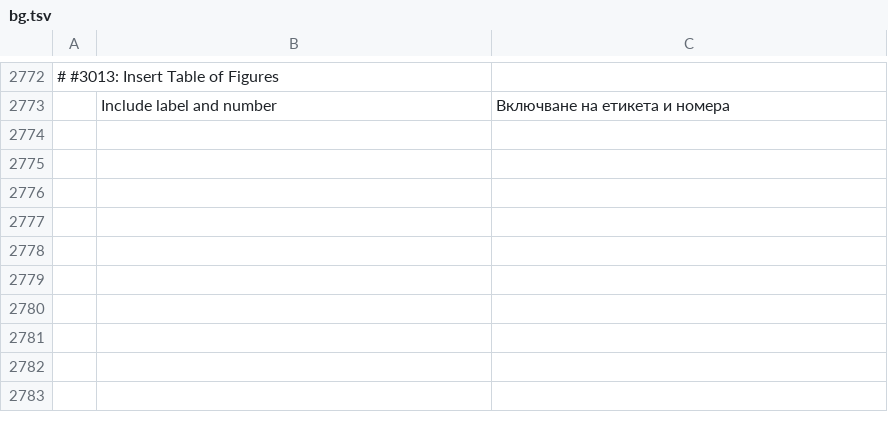
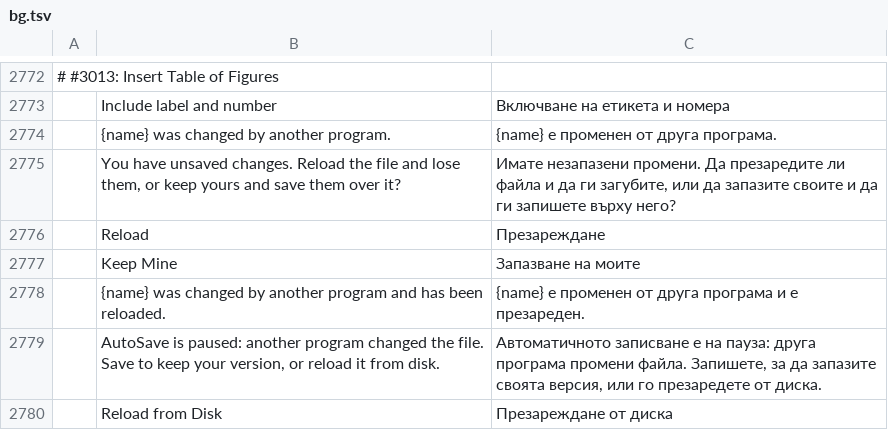
Before and after one commit to MichaelMuClaude/MarkdownDocs, a TSV file: crates/ui-egui/src/i18n/bg.tsv, drawn as a sheet; only a part is shown, gaps mark what is left out; the diff names each change by its address in the sheet, - before the commit and + after, or states it on an @@ line.

```diff
--- a/crates/ui-egui/src/i18n/bg.tsv
+++ b/crates/ui-egui/src/i18n/bg.tsv
+row 2774:  | {name} was changed by another program. | {name} е променен от друга програма.
+row 2775:  | You have unsaved changes. Reload the file and lose them, or keep yours and save them over it? | Имате незапазени промени. Да презаредите ли файла и да ги загубите, или да запазите своите и да ги запишете върху него?
+row 2776:  | Reload | Презареждане
+row 2777:  | Keep Mine | Запазване на моите
+row 2778:  | {name} was changed by another program and has been reloaded. | {name} е променен от друга програма и е презареден.
+row 2779:  | AutoSave is paused: another program changed the file. Save to keep your version, or reload it from disk. | Автоматичното записване е на пауза: друга програма промени файла. Запишете, за да запазите своята версия, или го презаредете от диска.
+row 2780:  | Reload from Disk | Презареждане от диска
```
Also changed, not shown: crates/ui-egui/src/i18n/ja.tsv, crates/ui-egui/src/i18n/ko.tsv, 30 other files.
